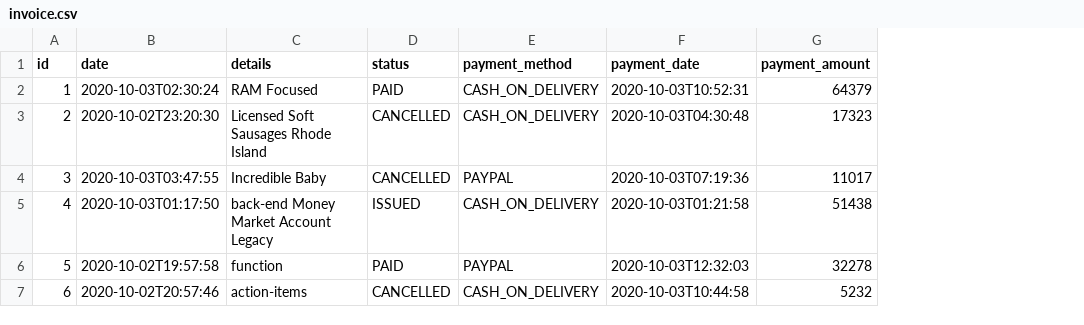
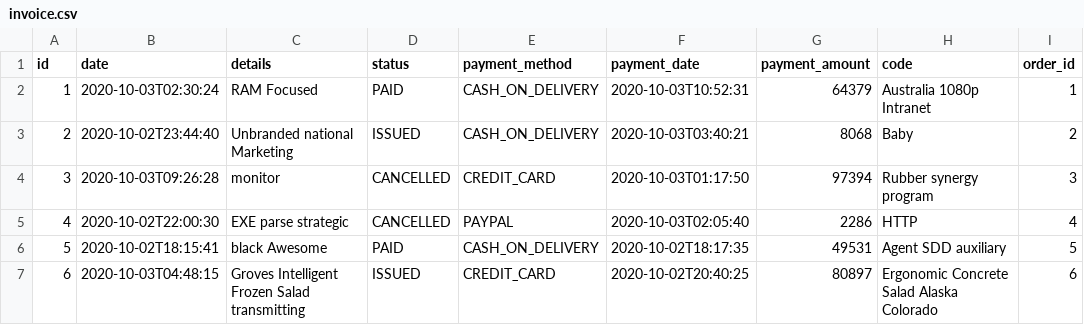
Before and after one commit to Harukine/online-store, a CSV file: src/main/resources/config/liquibase/fake-data/invoice.csv, drawn as a sheet; only a part is shown; the diff covers the shown part only; the diff names each change by its address in the sheet, - before the commit and + after, or states it on an @@ line.

```diff
--- a/src/main/resources/config/liquibase/fake-data/invoice.csv
+++ b/src/main/resources/config/liquibase/fake-data/invoice.csv
+column H (code), rows 2-7: Australia 1080p Intranet | Baby | Rubber synergy program | HTTP | Agent SDD auxiliary | Ergonomic Concrete Salad Alaska Colorado
+column I (order_id), rows 2-7: 1 | 2 | 3 | 4 | 5 | 6
-B3 (date): 2020-10-02T23:20:30
+B3 (date): 2020-10-02T23:44:40
-C3 (details): Licensed Soft Sausages Rhode Island
+C3 (details): Unbranded national Marketing
-D3 (status): CANCELLED
+D3 (status): ISSUED
-F3 (payment_date): 2020-10-03T04:30:48
+F3 (payment_date): 2020-10-03T03:40:21
-G3 (payment_amount): 17323
+G3 (payment_amount): 8068
-B4 (date): 2020-10-03T03:47:55
+B4 (date): 2020-10-03T09:26:28
-C4 (details): Incredible Baby
+C4 (details): monitor
-E4 (payment_method): PAYPAL
+E4 (payment_method): CREDIT_CARD
-F4 (payment_date): 2020-10-03T07:19:36
+F4 (payment_date): 2020-10-03T01:17:50
-G4 (payment_amount): 11017
+G4 (payment_amount): 97394
-B5 (date): 2020-10-03T01:17:50
+B5 (date): 2020-10-02T22:00:30
-C5 (details): back-end Money Market Account Legacy
+C5 (details): EXE parse strategic
-D5 (status): ISSUED
+D5 (status): CANCELLED
-E5 (payment_method): CASH_ON_DELIVERY
+E5 (payment_method): PAYPAL
-F5 (payment_date): 2020-10-03T01:21:58
+F5 (payment_date): 2020-10-03T02:05:40
-G5 (payment_amount): 51438
+G5 (payment_amount): 2286
-B6 (date): 2020-10-02T19:57:58
+B6 (date): 2020-10-02T18:15:41
-C6 (details): function
+C6 (details): black Awesome
-E6 (payment_method): PAYPAL
+E6 (payment_method): CASH_ON_DELIVERY
-F6 (payment_date): 2020-10-03T12:32:03
+F6 (payment_date): 2020-10-02T18:17:35
-G6 (payment_amount): 32278
+G6 (payment_amount): 49531
-B7 (date): 2020-10-02T20:57:46
+B7 (date): 2020-10-03T04:48:15
-C7 (details): action-items
+C7 (details): Groves Intelligent Frozen Salad transmitting
-D7 (status): CANCELLED
+D7 (status): ISSUED
-E7 (payment_method): CASH_ON_DELIVERY
+E7 (payment_method): CREDIT_CARD
-F7 (payment_date): 2020-10-03T10:44:58
+F7 (payment_date): 2020-10-02T20:40:25
-G7 (payment_amount): 5232
+G7 (payment_amount): 80897
```
Also changed, not shown: 22 edited cells elsewhere in this file, src/main/resources/config/liquibase/fake-data/customer.csv, src/main/resources/config/liquibase/fake-data/order_item.csv, 57 other files.
